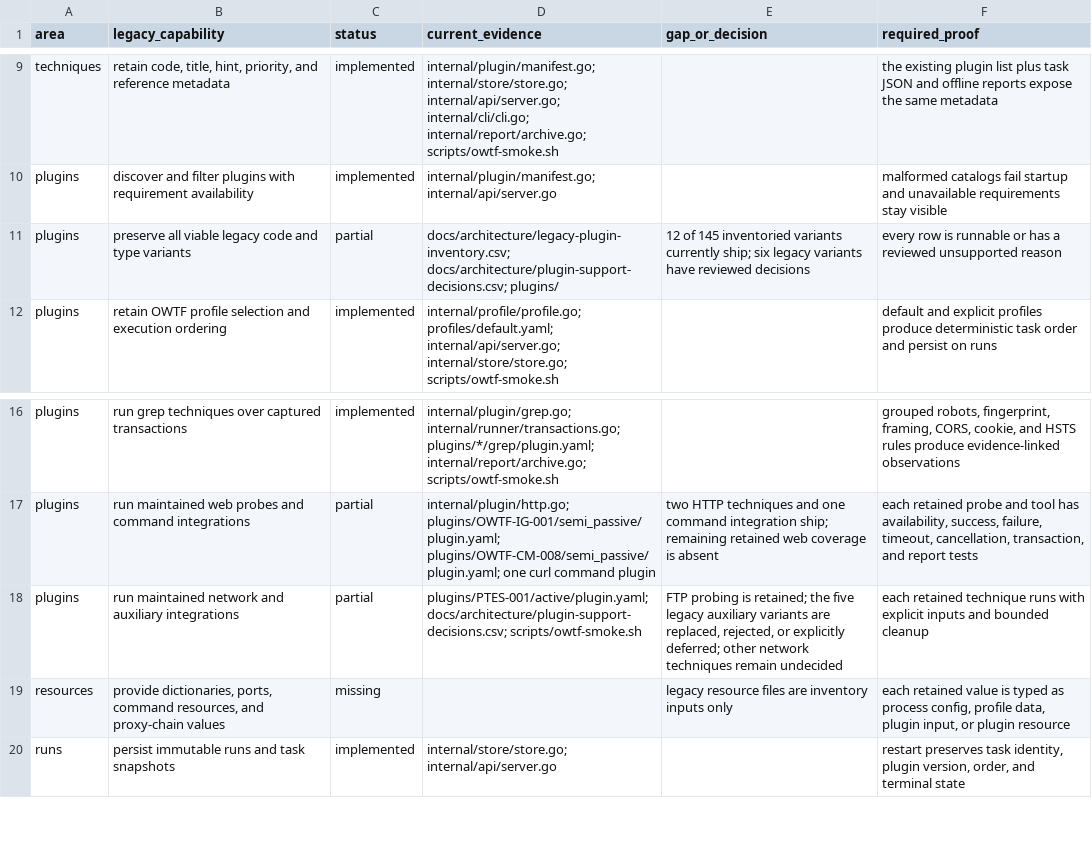
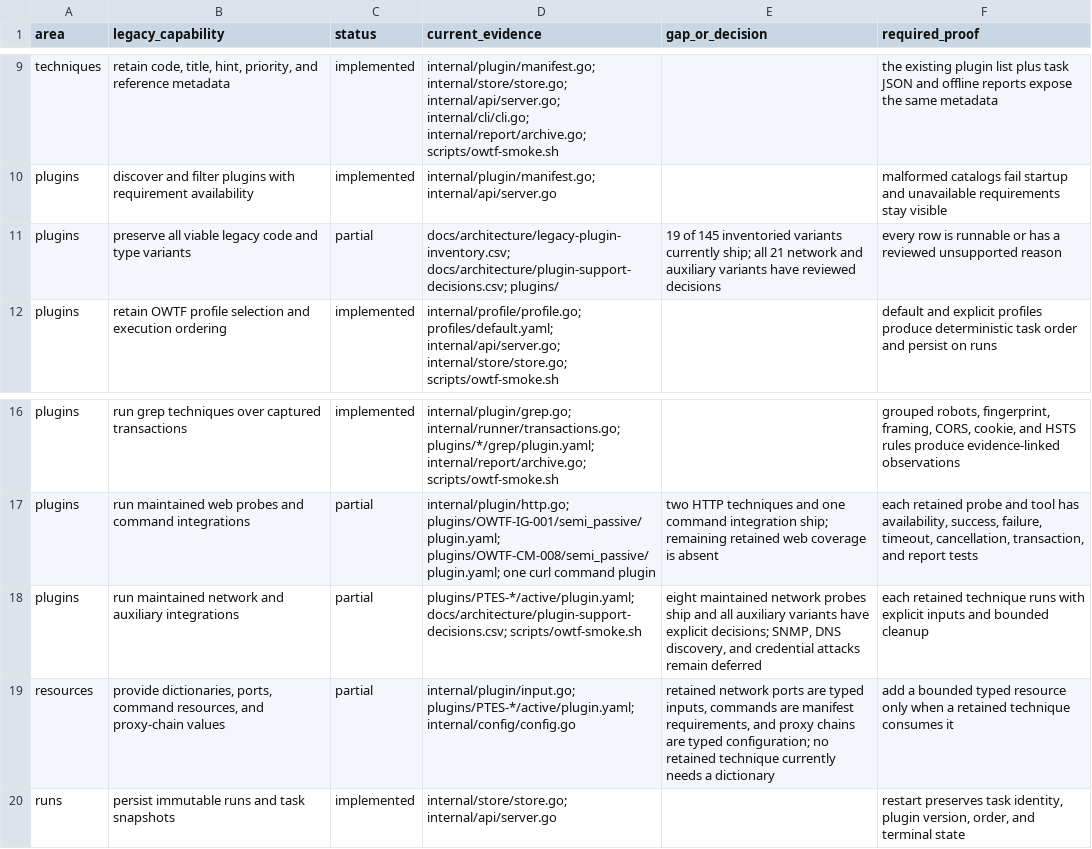
Before and after one commit to owtf/owtf, a CSV file: docs/architecture/feature-parity.csv, drawn as a sheet; only a part is shown, gaps mark what is left out.

```diff
--- a/docs/architecture/feature-parity.csv
+++ b/docs/architecture/feature-parity.csv
@@ -10,3 +10,3 @@ techniques,"retain code, title, hint, priority, and reference metadata",implemen
 plugins,"discover and filter plugins with requirement availability",implemented,"internal/plugin/manifest.go; internal/api/server.go","","malformed catalogs fail startup and unavailable requirements stay visible"
-plugins,"preserve all viable legacy code and type variants",partial,"docs/architecture/legacy-plugin-inventory.csv; docs/architecture/plugin-support-decisions.csv; plugins/","12 of 145 inventoried variants currently ship; six legacy variants have reviewed decisions","every row is runnable or has a reviewed unsupported reason"
+plugins,"preserve all viable legacy code and type variants",partial,"docs/architecture/legacy-plugin-inventory.csv; docs/architecture/plugin-support-decisions.csv; plugins/","19 of 145 inventoried variants currently ship; all 21 network and auxiliary variants have reviewed decisions","every row is runnable or has a reviewed unsupported reason"
 plugins,"retain OWTF profile selection and execution ordering",implemented,"internal/profile/profile.go; profiles/default.yaml; internal/api/server.go; internal/store/store.go; scripts/owtf-smoke.sh","","default and explicit profiles produce deterministic task order and persist on runs"
@@ -17,4 +17,4 @@ plugins,"run grep techniques over captured transactions",implemented,"internal/p
 plugins,"run maintained web probes and command integrations",partial,"internal/plugin/http.go; plugins/OWTF-IG-001/semi_passive/plugin.yaml; plugins/OWTF-CM-008/semi_passive/plugin.yaml; one curl command plugin","two HTTP techniques and one command integration ship; remaining retained web coverage is absent","each retained probe and tool has availability, success, failure, timeout, cancellation, transaction, and report tests"
-plugins,"run maintained network and auxiliary integrations",partial,"plugins/PTES-001/active/plugin.yaml; docs/architecture/plugin-support-decisions.csv; scripts/owtf-smoke.sh","FTP probing is retained; the five legacy auxiliary variants are replaced, rejected, or explicitly deferred; other network techniques remain undecided","each retained technique runs with explicit inputs and bounded cleanup"
-resources,"provide dictionaries, ports, command resources, and proxy-chain values",missing,"","legacy resource files are inventory inputs only","each retained value is typed as process config, profile data, plugin input, or plugin resource"
+plugins,"run maintained network and auxiliary integrations",partial,"plugins/PTES-*/active/plugin.yaml; docs/architecture/plugin-support-decisions.csv; scripts/owtf-smoke.sh","eight maintained network probes ship and all auxiliary variants have explicit decisions; SNMP, DNS discovery, and credential attacks remain deferred","each retained technique runs with explicit inputs and bounded cleanup"
+resources,"provide dictionaries, ports, command resources, and proxy-chain values",partial,"internal/plugin/input.go; plugins/PTES-*/active/plugin.yaml; internal/config/config.go","retained network ports are typed inputs, commands are manifest requirements, and proxy chains are typed configuration; no retained technique currently needs a dictionary","add a bounded typed resource only when a retained technique consumes it"
 runs,"persist immutable runs and task snapshots",implemented,"internal/store/store.go; internal/api/server.go","","restart preserves task identity, plugin version, order, and terminal state"
```
Also changed, not shown: docs/architecture/plugin-support-decisions.csv, 9 other files.
